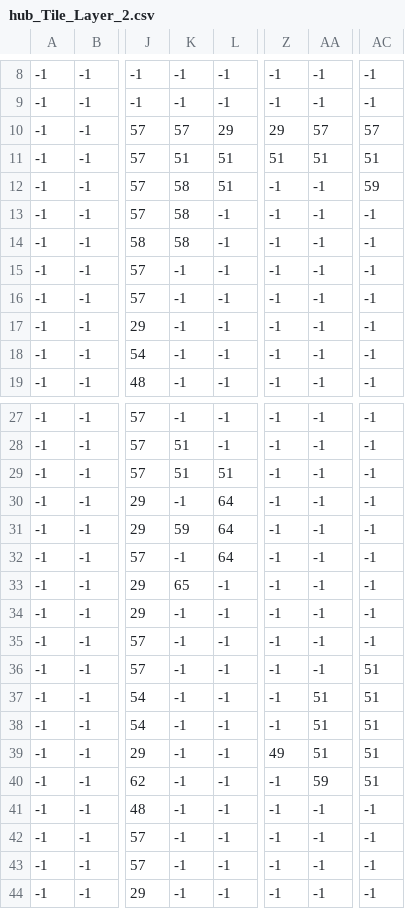
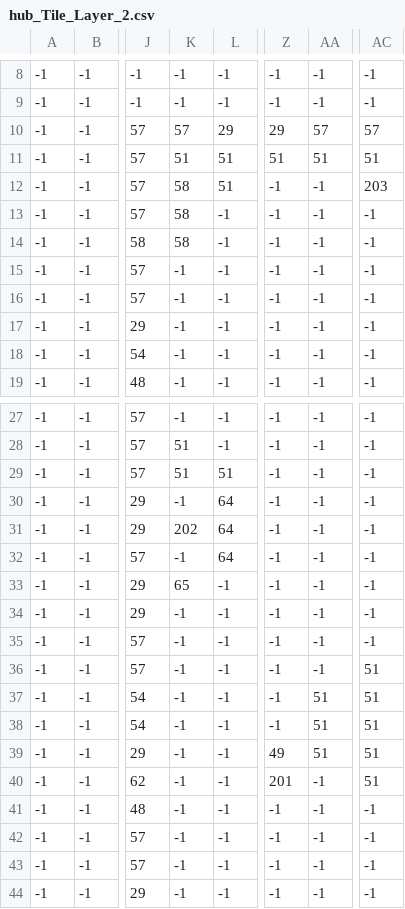
Before and after one commit to Mael-RABOT/RPG, a CSV file: maps/Hub/hub_Tile_Layer_2.csv, drawn as a sheet; only a part is shown, gaps mark what is left out; the diff names each change by its address in the sheet, - before the commit and + after, or states it on an @@ line.

```diff
--- a/maps/Hub/hub_Tile_Layer_2.csv
+++ b/maps/Hub/hub_Tile_Layer_2.csv
-AC12: 59
+AC12: 203
-K31: 59
+K31: 202
-Z40: -1
+Z40: 201
-AA40: 59
+AA40: -1
```
Also changed, not shown: maps/Maze/map_2.csv, maps/Tutorial/Tutorial_Wall.csv, 16 other files.
